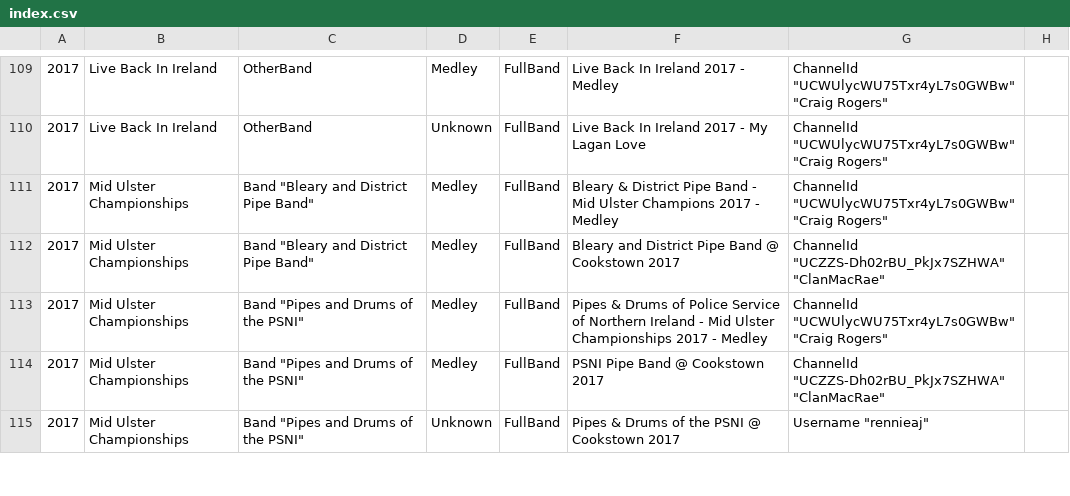
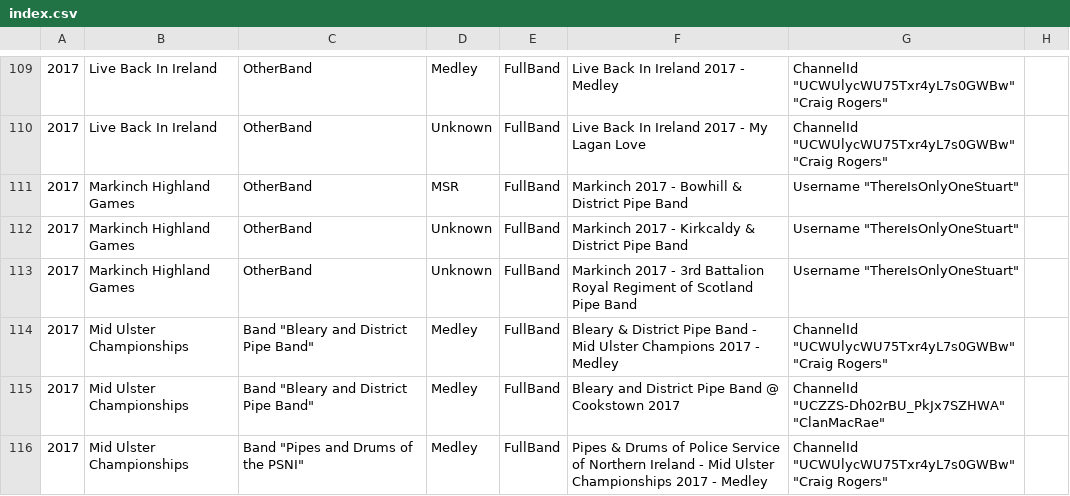
Before and after one commit to nkpart/into-the-circle, a CSV file: index.csv, drawn as a sheet; only a part is shown, gaps mark what is left out; the shorter side is filled out with more unchanged rows; the diff names each change by its address in the sheet, - before the commit and + after, or states it on an @@ line.

```diff
--- a/index.csv
+++ b/index.csv
+row 111: 2017 | Markinch Highland Games | OtherBand | MSR | FullBand | Markinch 2017 - Bowhill & District Pipe Band | Username "ThereIsOnlyOneStuart"
+row 112: 2017 | Markinch Highland Games | OtherBand | Unknown | FullBand | Markinch 2017 - Kirkcaldy & District Pipe Band | Username "ThereIsOnlyOneStuart"
+row 113: 2017 | Markinch Highland Games | OtherBand | Unknown | FullBand | Markinch 2017 - 3rd Battalion Royal Regiment of Scotland Pipe Band | Username "ThereIsOnlyOneStuart"
```
Also changed, not shown: missed.csv, 5 other files.
